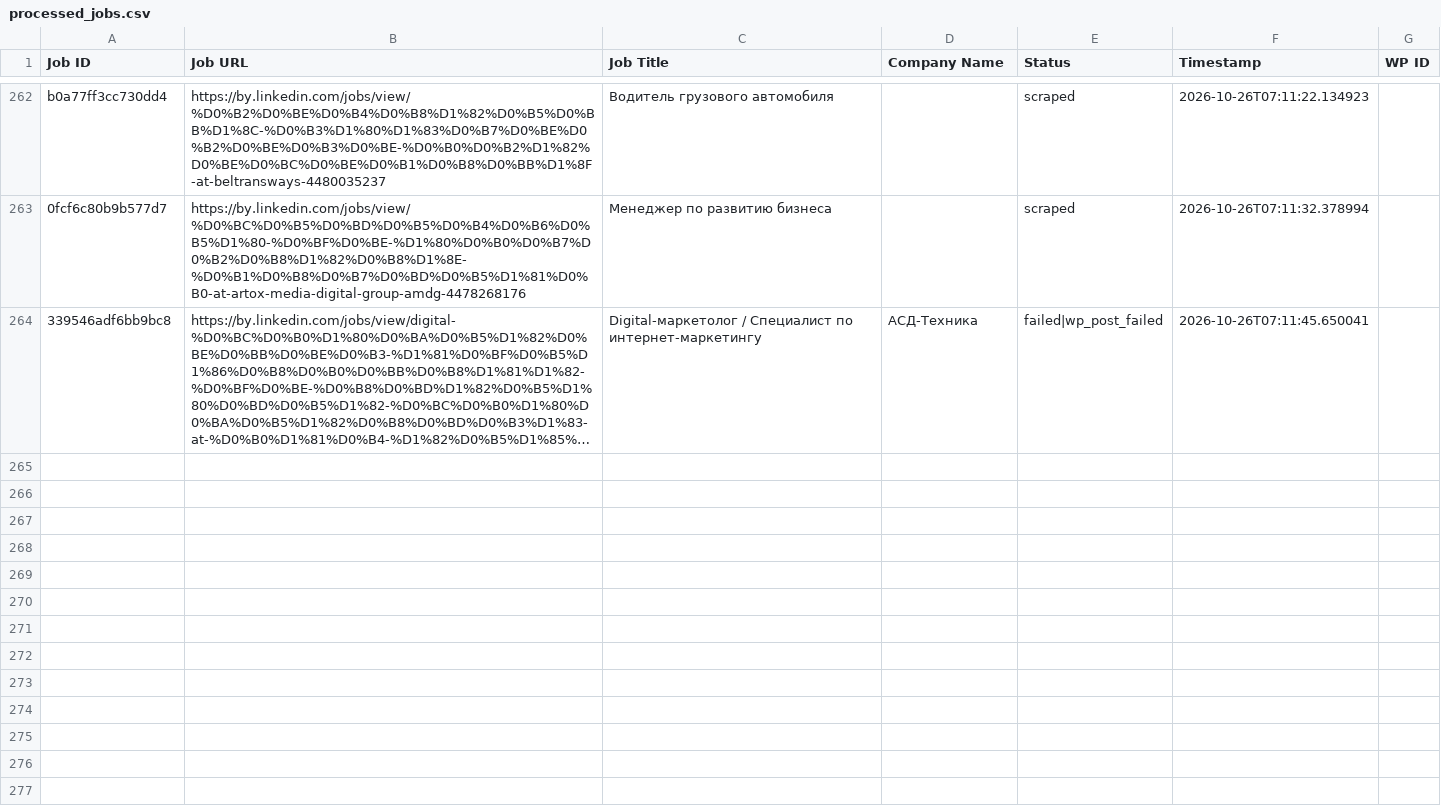
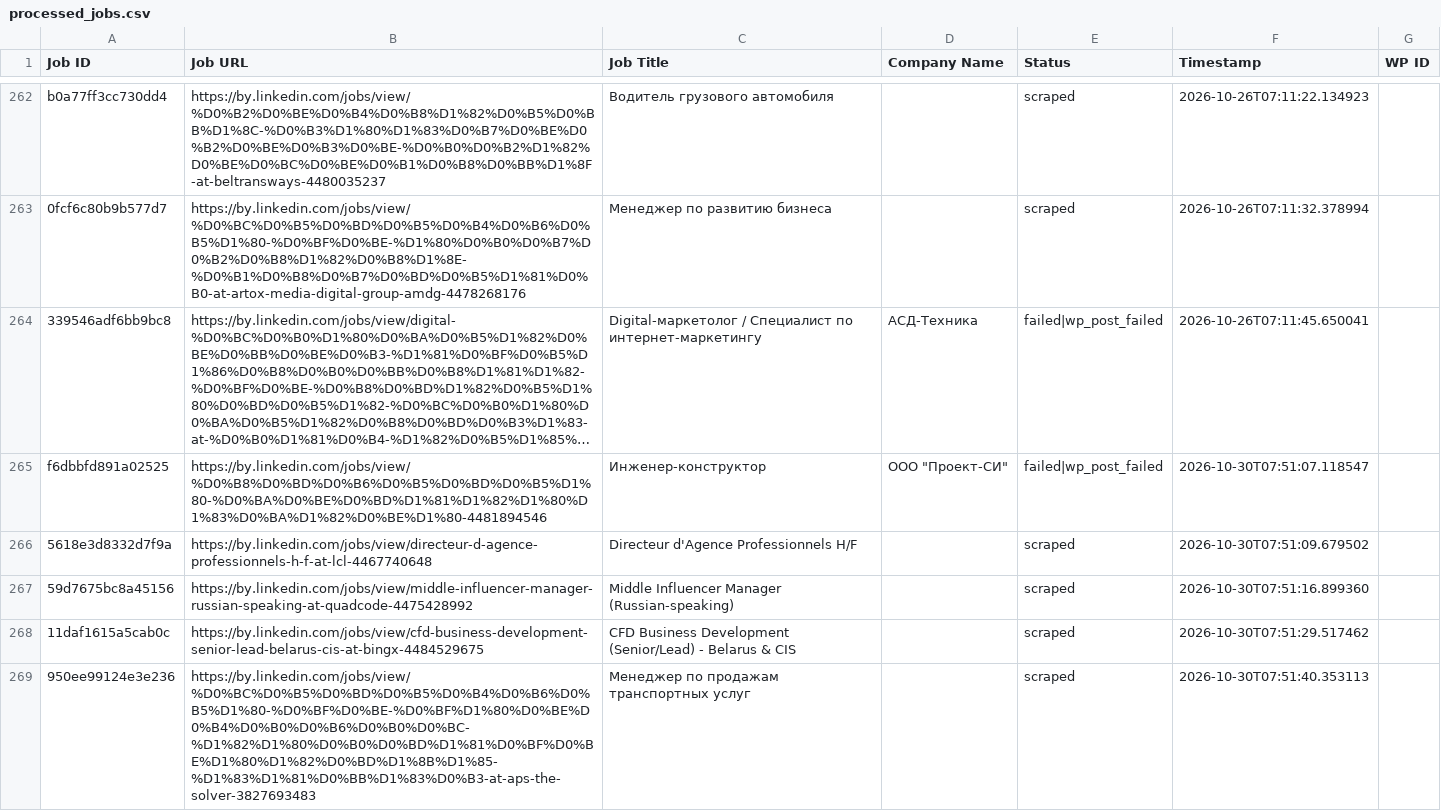
Before and after one commit to mimusdesign/by, a CSV file: processed_jobs.csv, drawn as a sheet; only a part is shown, gaps mark what is left out; long unchanged cells end in …; the diff covers the shown part only; the diff names each change by its address in the sheet, - before the commit and + after, or states it on an @@ line.

```diff
--- a/processed_jobs.csv
+++ b/processed_jobs.csv
+row 265: f6dbbfd891a02525 | https://by.linkedin.com/jobs/view/%D0%B8%D0%BD%D0%B6%D0%B5%D0%BD%D0%B5%D1%80-%D0%BA%D0%BE%D0%BD%D1%81%D1%82%D1%80%D1%83%D0%BA%D1%82%D0%BE%D1%80-4481894546 | Инженер-конструктор | OOO "Проект-СИ" | failed|wp_post_failed | 2026-10-30T07:51:07.118547
+row 266: 5618e3d8332d7f9a | https://by.linkedin.com/jobs/view/directeur-d-agence-professionnels-h-f-at-lcl-4467740648 | Directeur d'Agence Professionnels H/F |  | scraped | 2026-10-30T07:51:09.679502
+row 267: 59d7675bc8a45156 | https://by.linkedin.com/jobs/view/middle-influencer-manager-russian-speaking-at-quadcode-4475428992 | Middle Influencer Manager (Russian-speaking) |  | scraped | 2026-10-30T07:51:16.899360
+row 268: 11daf1615a5cab0c | https://by.linkedin.com/jobs/view/cfd-business-development-senior-lead-belarus-cis-at-bingx-4484529675 | CFD Business Development (Senior/Lead) - Belarus & CIS |  | scraped | 2026-10-30T07:51:29.517462
+row 269: 950ee99124e3e236 | https://by.linkedin.com/jobs/view/%D0%BC%D0%B5%D0%BD%D0%B5%D0%B4%D0%B6%D0%B5%D1%80-%D0%BF%D0%BE-%D0%BF%D1%80%D0%BE%D0%B4%D0%B0%D0%B6%D0%B0%D0%BC-%D1%82%D1%80%D0%B0%D0%BD%D1%81%D0%BF%D0%BE%D1%80%D1%82%D0%BD%D1%8B%D1%85-%D1%83%D1%81%D0%BB%D1%83%D0%B3-at-aps-the-solver-3827693483 | Менеджер по продажам транспортных услуг |  | scraped | 2026-10-30T07:51:40.353113
```
Also changed, not shown: 13 added rows elsewhere in this file.
